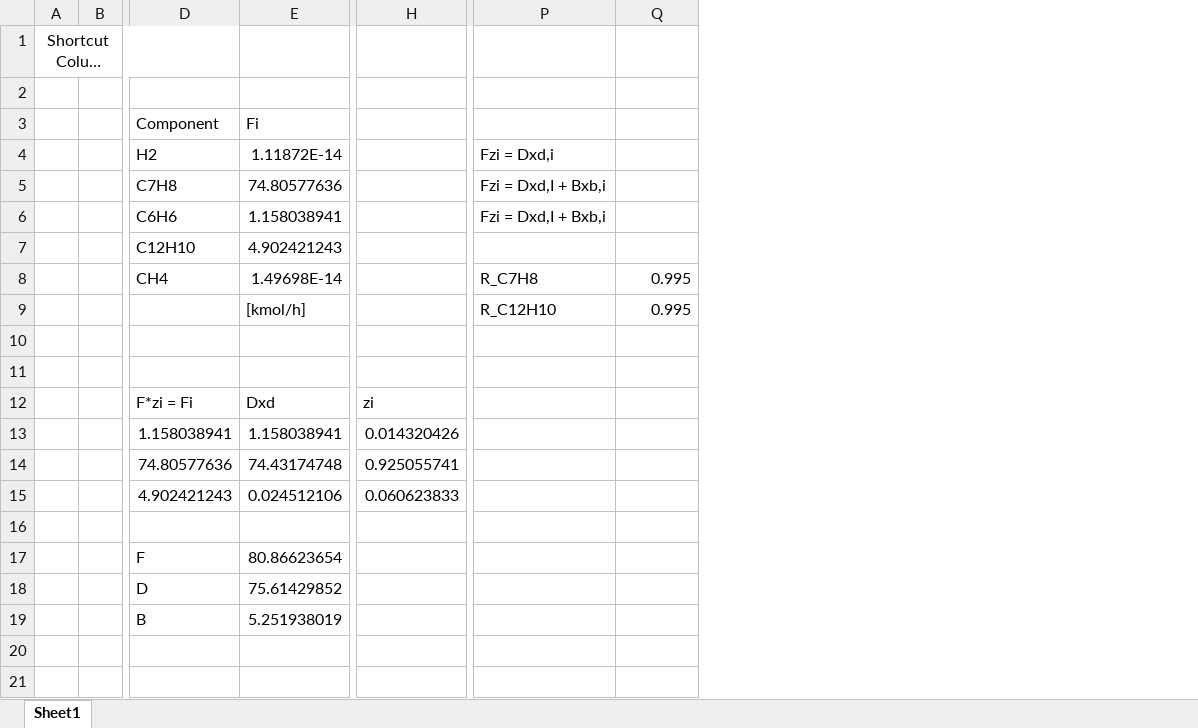
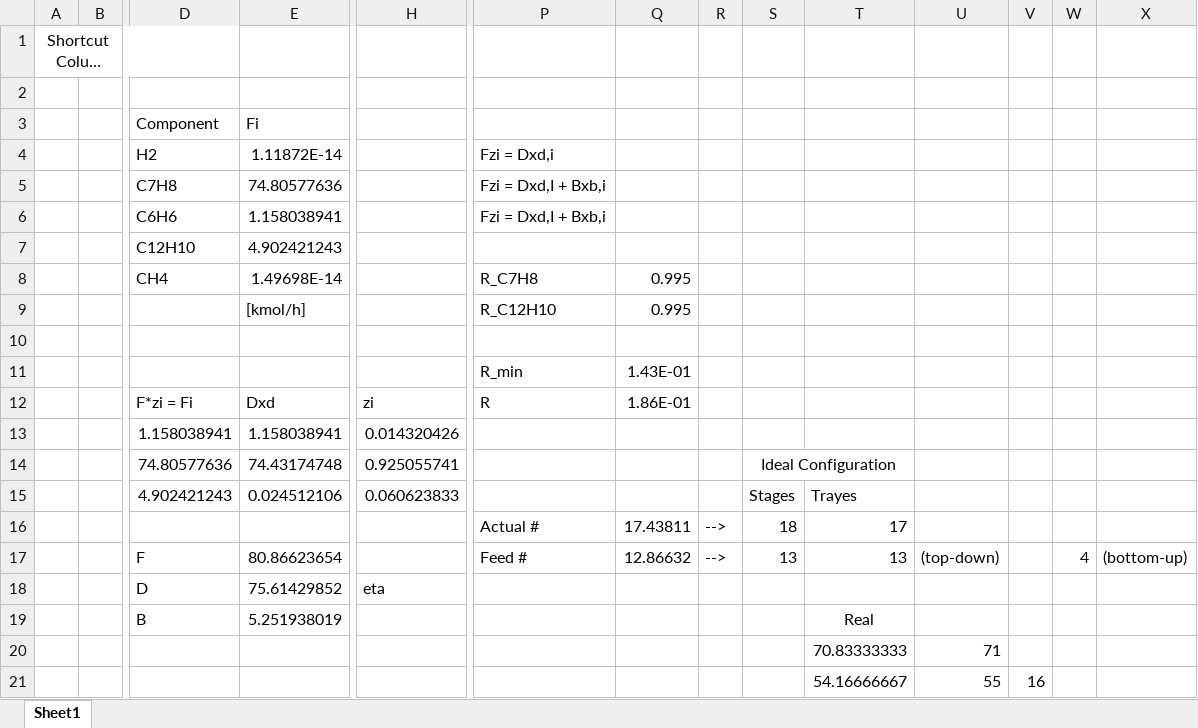
Before and after one commit to SinaGhanbarii/HDA-Plant-Simulation, an Excel workbook: Book1.xlsx, sheet Sheet1, drawn as a sheet; only a part is shown, gaps mark what is left out; long unchanged cells end in …; values as stored, in another font and other column widths than the file's, no borders; removed rows and columns are numbered as before the commit, all else as after; rows hold the shown columns only; the diff names each change by its address in the sheet, - before the commit and + after, or states it on an @@ line.

```diff
--- a/Book1.xlsx (sheet Sheet1)
+++ b/Book1.xlsx (sheet Sheet1)
+column R, empty
+column S, rows 14-15: Ideal Configuration | Stages
+column T, row 15: Trayes; rows 20-21: 70.83333333 | 54.16666667
+column U, rows 20-21: 71 | 55
+column V, row 21: 16
+column W, empty
+column X, empty
-row 11: (empty)
+row 11:  |  |  |  |  | R_min | 1.43E-01
-P12: (empty)
+P12: R
-Q12: (empty)
+Q12: 1.86E-01
+row 16:  |  |  |  |  | Actual # | 17.43811 | --> | 18 | 17
+row 17:  |  | F | 80.86623654 |  | Feed # | 12.86632 | --> | 13 | 13 | (top-down) |  | 4 | (bottom-up)
+row 18:  |  | D | 75.61429852 | eta
-row 20: (empty)
+row 20:  |  |  |  |  |  |  |  |  | 70.83333333 | 71
-D21: F
+D21: (empty)
-E21: 80.86623654
+E21: (empty)
-row 18:  |  | D | 75.61429852
```
Also changed, not shown: 3 other files.
